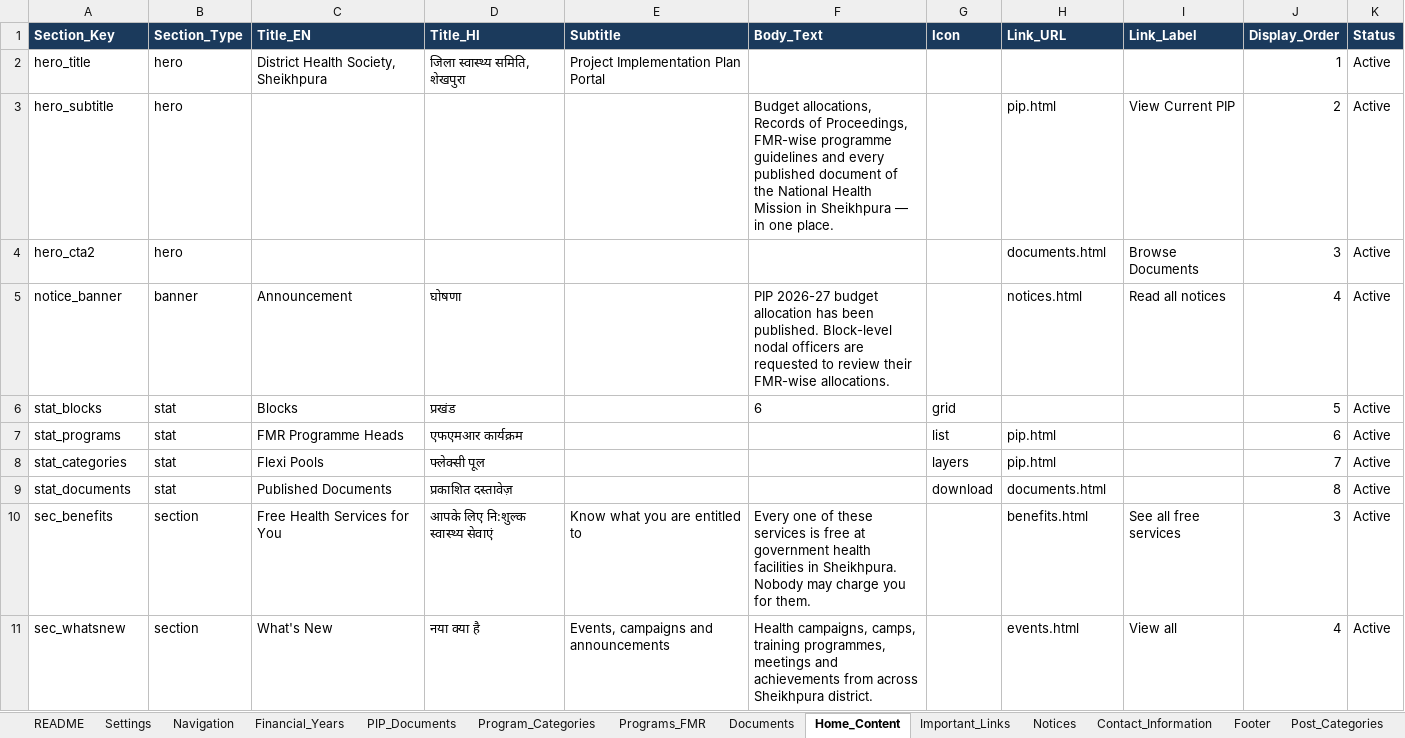
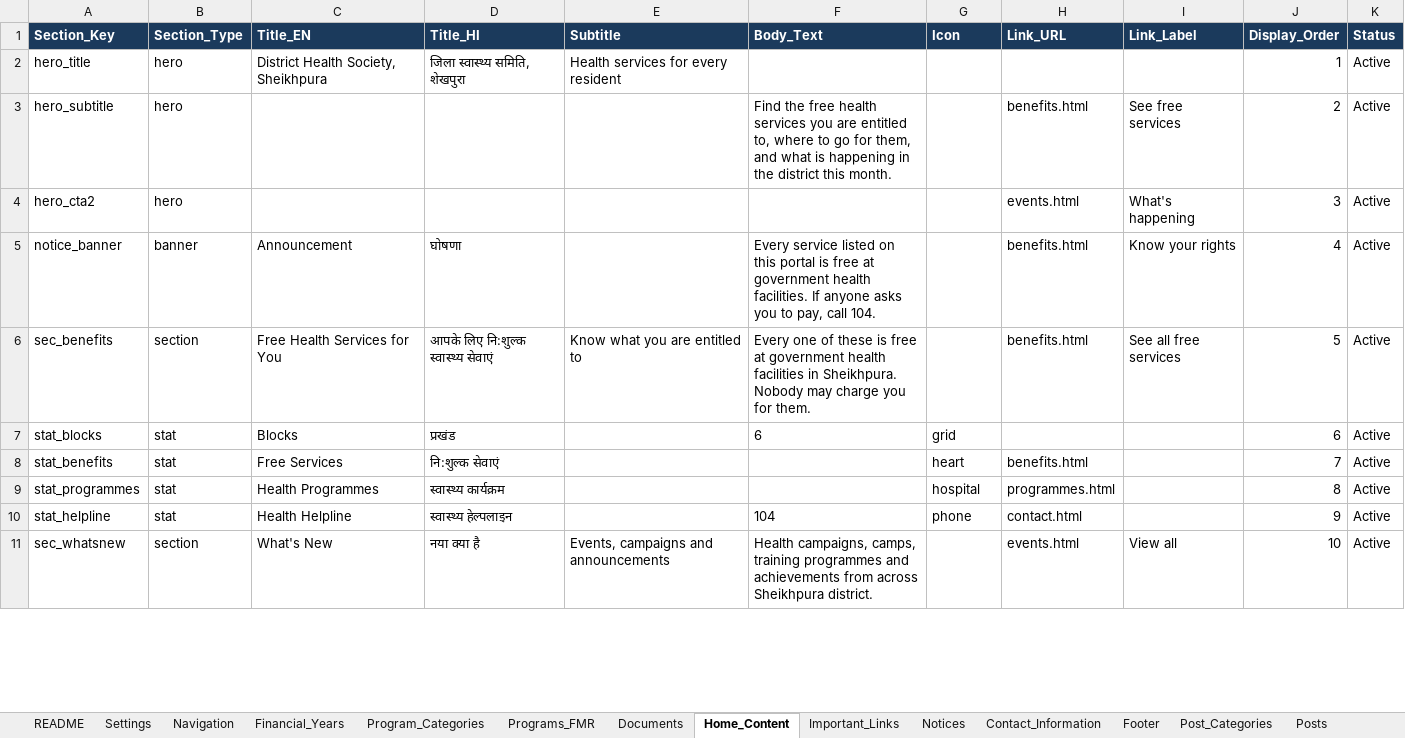
Before and after one commit to Sapan-raj/DHS_Sheikhpura_webpage, an Excel workbook: Sheikhpura_Health_PIP_Website_Database.xlsx, sheet Home_Content, drawn as a sheet; only a part is shown; values as stored, in another font and other column widths than the file's, no borders; removed rows and columns are numbered as before the commit, all else as after; the diff covers the shown part only; the diff names each change by its address in the sheet, - before the commit and + after, or states it on an @@ line.

```diff
--- a/Sheikhpura_Health_PIP_Website_Database.xlsx (sheet Home_Content)
+++ b/Sheikhpura_Health_PIP_Website_Database.xlsx (sheet Home_Content)
-sheet tab: PIP_Documents
-E2 (Subtitle): Project Implementation Plan Portal
+E2 (Subtitle): Health services for every resident
-F3 (Body_Text): Budget allocations, Records of Proceedings, FMR-wise programme guidelines and every published document of the National Health Mission in Sheikhpura — in one place.
+F3 (Body_Text): Find the free health services you are entitled to, where to go for them, and what is happening in the district this month.
-H3 (Link_URL): pip.html
+H3 (Link_URL): benefits.html
-I3 (Link_Label): View Current PIP
+I3 (Link_Label): See free services
-H4 (Link_URL): documents.html
+H4 (Link_URL): events.html
-I4 (Link_Label): Browse Documents
+I4 (Link_Label): What's happening
-F5 (Body_Text): PIP 2026-27 budget allocation has been published. Block-level nodal officers are requested to review their FMR-wise allocations.
+F5 (Body_Text): Every service listed on this portal is free at government health facilities. If anyone asks you to pay, call 104.
-H5 (Link_URL): notices.html
+H5 (Link_URL): benefits.html
-I5 (Link_Label): Read all notices
+I5 (Link_Label): Know your rights
+row 6: sec_benefits | section | Free Health Services for You | आपके लिए नि:शुल्क स्वास्थ्य सेवाएं | Know what you are entitled to | Every one of these is free at government health facilities in Sheikhpura. Nobody may charge you for them. |  | benefits.html | See all free services | 5 | Active
-J7 (Display_Order): 5
+J7 (Display_Order): 6
-row 7: stat_programs | stat | FMR Programme Heads | एफएमआर कार्यक्रम |  |  | list | pip.html |  | 6 | Active
-A8 (Section_Key): stat_categories
+A8 (Section_Key): stat_benefits
-C8 (Title_EN): Flexi Pools
+C8 (Title_EN): Free Services
-D8 (Title_HI): फ्लेक्सी पूल
+D8 (Title_HI): नि:शुल्क सेवाएं
-G8 (Icon): layers
+G8 (Icon): heart
-H8 (Link_URL): pip.html
+H8 (Link_URL): benefits.html
-A9 (Section_Key): stat_documents
+A9 (Section_Key): stat_programmes
-C9 (Title_EN): Published Documents
+C9 (Title_EN): Health Programmes
-D9 (Title_HI): प्रकाशित दस्तावेज़
+D9 (Title_HI): स्वास्थ्य कार्यक्रम
-G9 (Icon): download
+G9 (Icon): hospital
-H9 (Link_URL): documents.html
+H9 (Link_URL): programmes.html
-row 10: sec_benefits | section | Free Health Services for You | आपके लिए नि:शुल्क स्वास्थ्य सेवाएं | Know what you are entitled to | Every one of these services is free at government health facilities in Sheikhpura. Nobody may charge you for them. |  | benefits.html | See all free services | 3 | Active
+row 10: stat_helpline | stat | Health Helpline | स्वास्थ्य हेल्पलाइन |  | 104 | phone | contact.html |  | 9 | Active
-F11 (Body_Text): …camps, training programmes, meetings and achievements…
+F11 (Body_Text): …camps, training programmes and achievements…
-J11 (Display_Order): 4
+J11 (Display_Order): 10
```
Also changed, not shown: 1 removed row and 13 edited cells elsewhere in this sheet, sheet Programs_FMR, sheet Documents, sheet Navigation, sheet Notices, sheet _Lists, sheet Footer, 3 more sheets, hidden cells, 30 other files.
